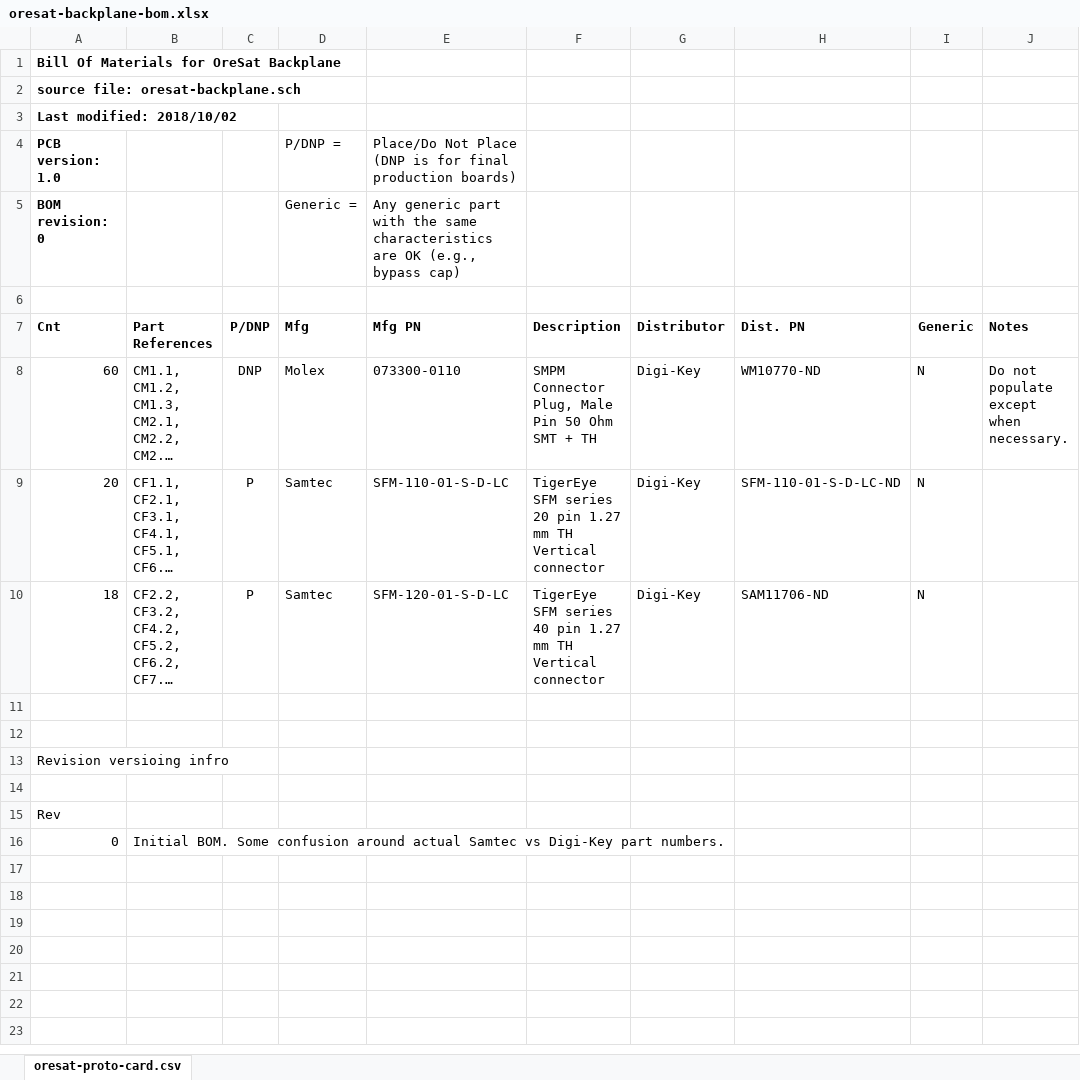
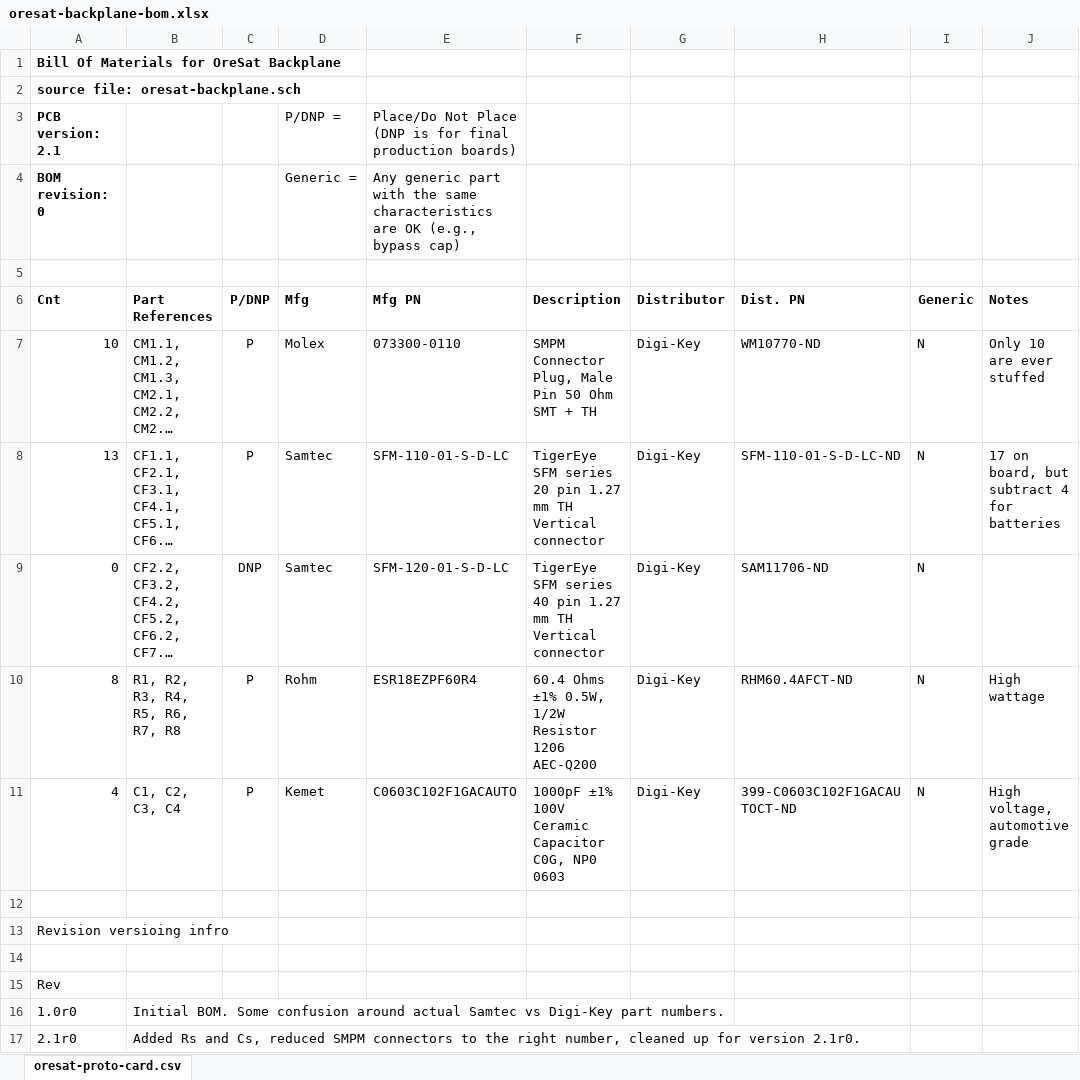
Before and after one commit to oresat/oresat-backplane, an Excel workbook: oresat-backplane-bom.xlsx, sheet oresat-proto-card.csv, drawn as a sheet; long unchanged cells end in …; values as stored, in another font and other column widths than the file's, no borders; removed rows and columns are numbered as before the commit, all else as after; the diff names each change by its address in the sheet, - before the commit and + after, or states it on an @@ line.

Commit message:
Updated BOM for v2.1.

```diff
--- a/oresat-backplane-bom.xlsx (sheet oresat-proto-card.csv)
+++ b/oresat-backplane-bom.xlsx (sheet oresat-proto-card.csv)
-row 3: Last modified: 2018/10/02
-A3 (Cnt): PCB version: 1.0
+A3 (Cnt): PCB version: 2.1
-A7 (Cnt): 60
+A7 (Cnt): 10
-C7 (P/DNP): DNP
+C7 (P/DNP): P
-J7 (Notes): Do not populate except when necessary.
+J7 (Notes): Only 10 are ever stuffed
-A8 (Cnt): 20
+A8 (Cnt): 13
-J8 (Notes): (empty)
+J8 (Notes): 17 on board, but subtract 4 for batteries
-A9 (Cnt): 18
+A9 (Cnt): 0
-C9 (P/DNP): P
+C9 (P/DNP): DNP
-row 10: (empty)
+row 10: 8 | R1, R2, R3, R4, R5, R6, R7, R8 | P | Rohm | ESR18EZPF60R4 | 60.4 Ohms ±1% 0.5W, 1/2W Resistor 1206 AEC-Q200 | Digi-Key | RHM60.4AFCT-ND | N | High wattage
+row 11: 4 | C1, C2, C3, C4 | P | Kemet | C0603C102F1GACAUTO | 1000pF ±1% 100V Ceramic Capacitor C0G, NP0 0603 | Digi-Key | 399-C0603C102F1GACAUTOCT-ND | N | High voltage, automotive grade
-A16 (Cnt): 0
+A16 (Cnt): 1.0r0
+row 17: 2.1r0 | Added Rs and Cs, reduced SMPM connectors to the right number, cleaned up for version 2.1r0.
```
